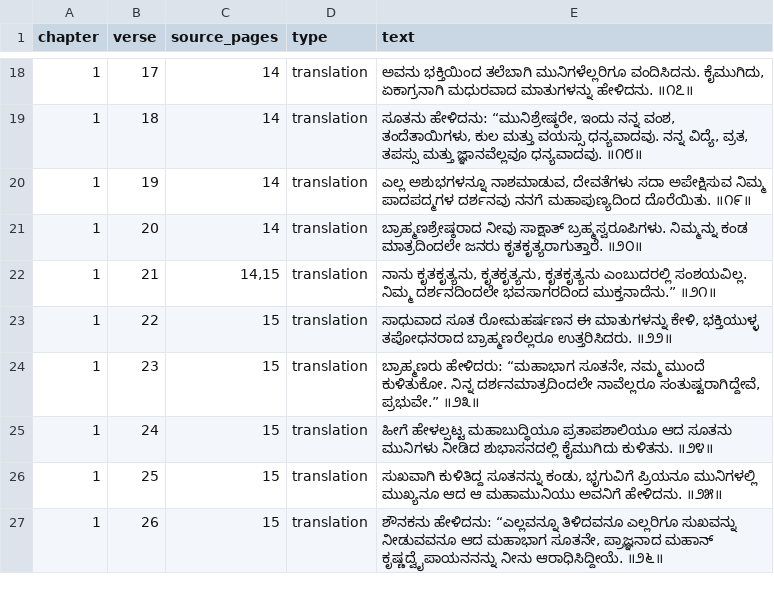
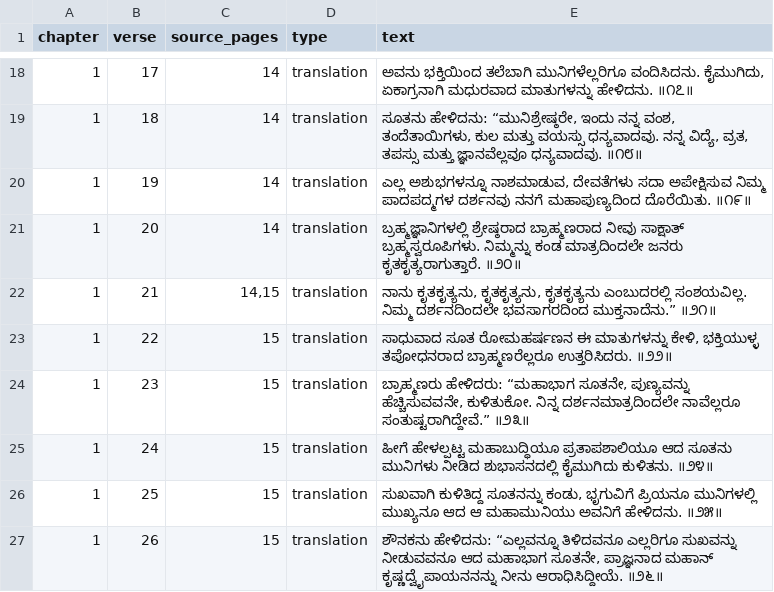
Before and after one commit to UthaiahBollera/Mudgala-Purana, a TSV file: translation/narrative.tsv, drawn as a sheet; only a part is shown, gaps mark what is left out.

Commit message:
Correct chapter1 verses20 and23 from original-image meaning review

```diff
--- a/translation/narrative.tsv
+++ b/translation/narrative.tsv
@@ -20,6 +20,6 @@ chapter	verse	source_pages	type	text
 1	19	14	translation	ಎಲ್ಲ ಅಶುಭಗಳನ್ನೂ ನಾಶಮಾಡುವ, ದೇವತೆಗಳು ಸದಾ ಅಪೇಕ್ಷಿಸುವ ನಿಮ್ಮ ಪಾದಪದ್ಮಗಳ ದರ್ಶನವು ನನಗೆ ಮಹಾಪುಣ್ಯದಿಂದ ದೊರೆಯಿತು. ॥೧೯॥
-1	20	14	translation	ಬ್ರಾಹ್ಮಣಶ್ರೇಷ್ಠರಾದ ನೀವು ಸಾಕ್ಷಾತ್ ಬ್ರಹ್ಮಸ್ವರೂಪಿಗಳು. ನಿಮ್ಮನ್ನು ಕಂಡ ಮಾತ್ರದಿಂದಲೇ ಜನರು ಕೃತಕೃತ್ಯರಾಗುತ್ತಾರೆ. ॥೨೦॥
+1	20	14	translation	ಬ್ರಹ್ಮಜ್ಞಾನಿಗಳಲ್ಲಿ ಶ್ರೇಷ್ಠರಾದ ಬ್ರಾಹ್ಮಣರಾದ ನೀವು ಸಾಕ್ಷಾತ್ ಬ್ರಹ್ಮಸ್ವರೂಪಿಗಳು. ನಿಮ್ಮನ್ನು ಕಂಡ ಮಾತ್ರದಿಂದಲೇ ಜನರು ಕೃತಕೃತ್ಯರಾಗುತ್ತಾರೆ. ॥೨೦॥
 1	21	14,15	translation	ನಾನು ಕೃತಕೃತ್ಯನು, ಕೃತಕೃತ್ಯನು, ಕೃತಕೃತ್ಯನು ಎಂಬುದರಲ್ಲಿ ಸಂಶಯವಿಲ್ಲ. ನಿಮ್ಮ ದರ್ಶನದಿಂದಲೇ ಭವಸಾಗರದಿಂದ ಮುಕ್ತನಾದೆನು.” ॥೨೧॥
 1	22	15	translation	ಸಾಧುವಾದ ಸೂತ ರೋಮಹರ್ಷಣನ ಈ ಮಾತುಗಳನ್ನು ಕೇಳಿ, ಭಕ್ತಿಯುಳ್ಳ ತಪೋಧನರಾದ ಬ್ರಾಹ್ಮಣರೆಲ್ಲರೂ ಉತ್ತರಿಸಿದರು. ॥೨೨॥
-1	23	15	translation	ಬ್ರಾಹ್ಮಣರು ಹೇಳಿದರು: “ಮಹಾಭಾಗ ಸೂತನೇ, ನಮ್ಮ ಮುಂದೆ ಕುಳಿತುಕೋ. ನಿನ್ನ ದರ್ಶನಮಾತ್ರದಿಂದಲೇ ನಾವೆಲ್ಲರೂ ಸಂತುಷ್ಟರಾಗಿದ್ದೇವೆ, ಪ್ರಭುವೇ.” ॥೨೩॥
+1	23	15	translation	ಬ್ರಾಹ್ಮಣರು ಹೇಳಿದರು: “ಮಹಾಭಾಗ ಸೂತನೇ, ಪುಣ್ಯವನ್ನು ಹೆಚ್ಚಿಸುವವನೇ, ಕುಳಿತುಕೋ. ನಿನ್ನ ದರ್ಶನಮಾತ್ರದಿಂದಲೇ ನಾವೆಲ್ಲರೂ ಸಂತುಷ್ಟರಾಗಿದ್ದೇವೆ.” ॥೨೩॥
 1	24	15	translation	ಹೀಗೆ ಹೇಳಲ್ಪಟ್ಟ ಮಹಾಬುದ್ಧಿಯೂ ಪ್ರತಾಪಶಾಲಿಯೂ ಆದ ಸೂತನು ಮುನಿಗಳು ನೀಡಿದ ಶುಭಾಸನದಲ್ಲಿ ಕೈಮುಗಿದು ಕುಳಿತನು. ॥೨೪॥
```
Also changed, not shown: 1 other file.
